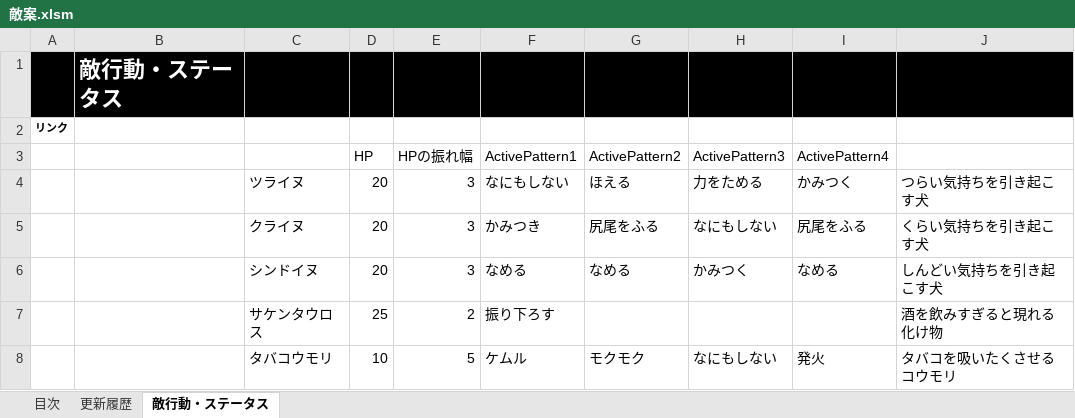
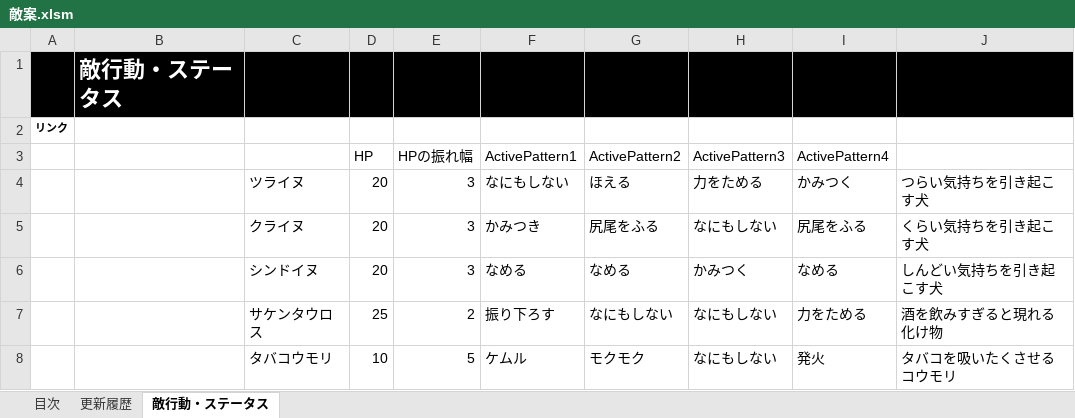
Before and after one commit to asaburo3983/LoveBullet, an Excel workbook: 管理/仕様＆企画/仕様/敵案.xlsm, sheet 敵行動・ステータス, drawn as a sheet; values as stored, in another font and other column widths than the file's, no borders; the diff names each change by its address in the sheet, - before the commit and + after, or states it on an @@ line.

```diff
--- a/管理/仕様＆企画/仕様/敵案.xlsm (sheet 敵行動・ステータス)
+++ b/管理/仕様＆企画/仕様/敵案.xlsm (sheet 敵行動・ステータス)
-G7 (ActivePattern2): (empty)
+G7 (ActivePattern2): なにもしない
-H7 (ActivePattern3): (empty)
+H7 (ActivePattern3): なにもしない
-I7 (ActivePattern4): (empty)
+I7 (ActivePattern4): 力をためる
```
Also changed, not shown: 管理/素材用エクセル/FightDBDatas.xlsm, 3 other files.
